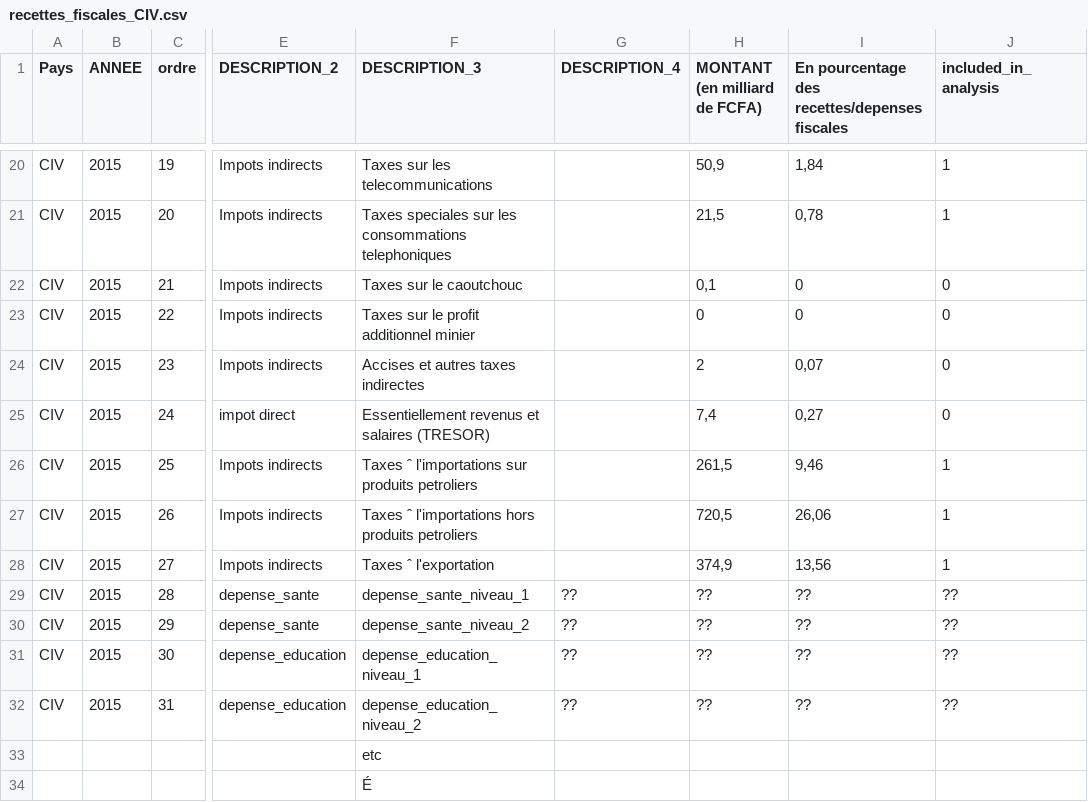
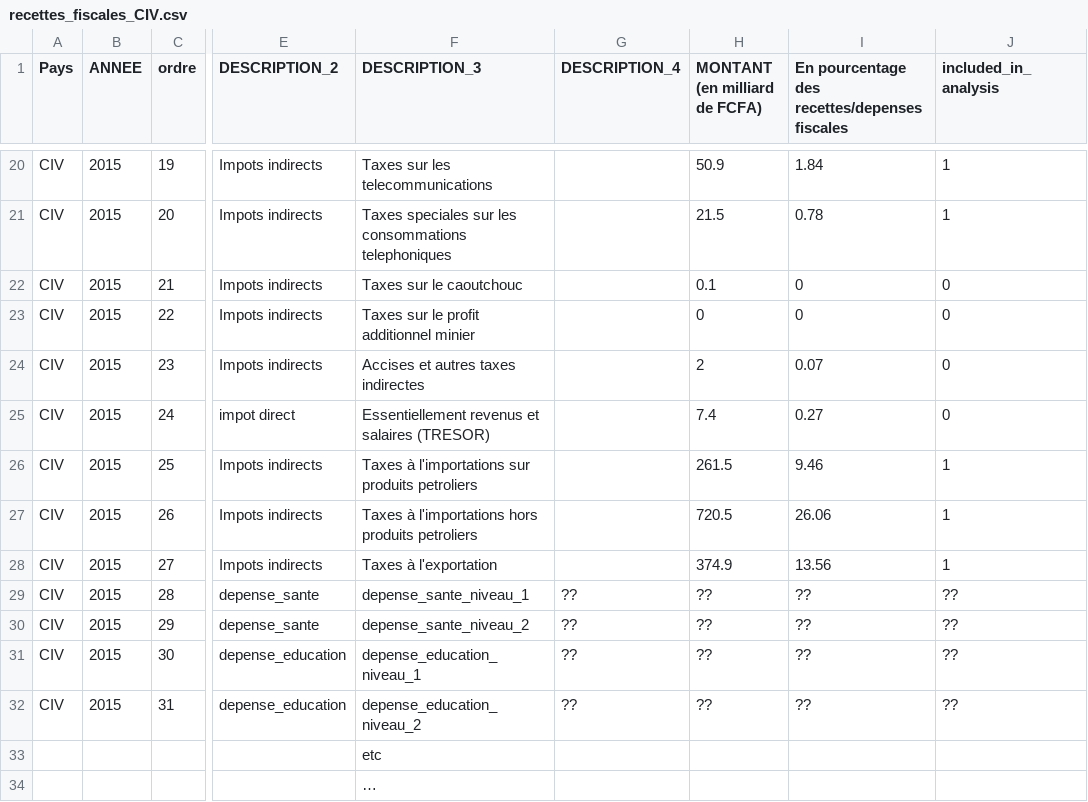
Before and after one commit to openfisca/openfisca-cote-d-ivoire, a CSV file: openfisca_cote_d_ivoire/assets/recettes_fiscales_CIV.csv, drawn as a sheet; only a part is shown, gaps mark what is left out; the diff covers the shown part only; the diff names each change by its address in the sheet, - before the commit and + after, or states it on an @@ line.

```diff
--- a/openfisca_cote_d_ivoire/assets/recettes_fiscales_CIV.csv
+++ b/openfisca_cote_d_ivoire/assets/recettes_fiscales_CIV.csv
-H20 (MONTANT (en milliard de FCFA)): 50,9
+H20 (MONTANT (en milliard de FCFA)): 50.9
-I20: 1,84
+I20: 1.84
-H21 (MONTANT (en milliard de FCFA)): 21,5
+H21 (MONTANT (en milliard de FCFA)): 21.5
-I21: 0,78
+I21: 0.78
-H22 (MONTANT (en milliard de FCFA)): 0,1
+H22 (MONTANT (en milliard de FCFA)): 0.1
-I24: 0,07
+I24: 0.07
-H25 (MONTANT (en milliard de FCFA)): 7,4
+H25 (MONTANT (en milliard de FCFA)): 7.4
-I25: 0,27
+I25: 0.27
-F26 (DESCRIPTION_3): Taxes ˆ l'importations sur…
+F26 (DESCRIPTION_3): Taxes à l'importations sur…
-H26 (MONTANT (en milliard de FCFA)): 261,5
+H26 (MONTANT (en milliard de FCFA)): 261.5
-I26: 9,46
+I26: 9.46
-F27 (DESCRIPTION_3): Taxes ˆ l'importations hors…
+F27 (DESCRIPTION_3): Taxes à l'importations hors…
-H27 (MONTANT (en milliard de FCFA)): 720,5
+H27 (MONTANT (en milliard de FCFA)): 720.5
-I27: 26,06
+I27: 26.06
-F28 (DESCRIPTION_3): Taxes ˆ l'exportation
+F28 (DESCRIPTION_3): Taxes à l'exportation
-H28 (MONTANT (en milliard de FCFA)): 374,9
+H28 (MONTANT (en milliard de FCFA)): 374.9
-I28: 13,56
+I28: 13.56
-F34 (DESCRIPTION_3): É
+F34 (DESCRIPTION_3): …
```
Also changed, not shown: 32 edited cells elsewhere in this file, openfisca_cote_d_ivoire/assets/definition_variables_micro_CIV.csv.
